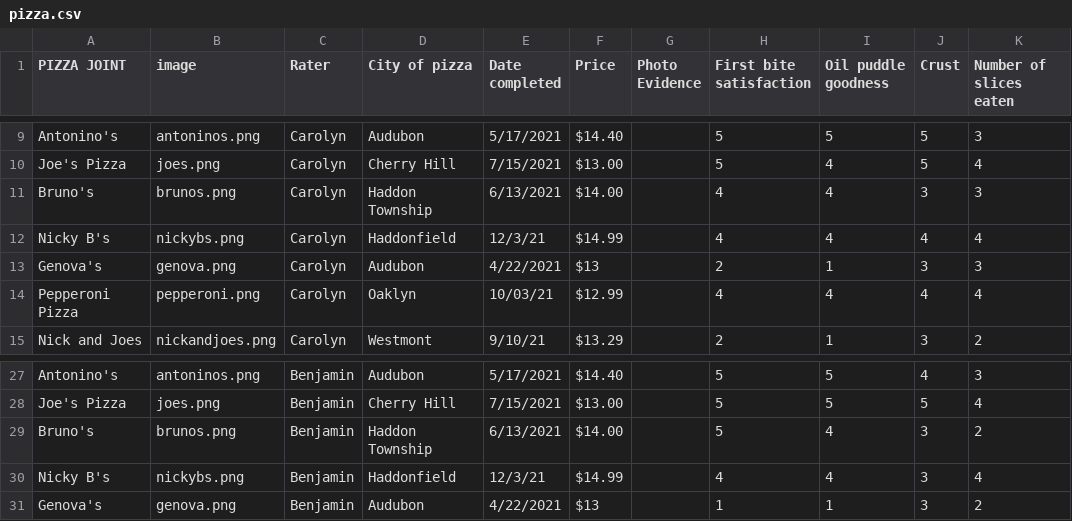
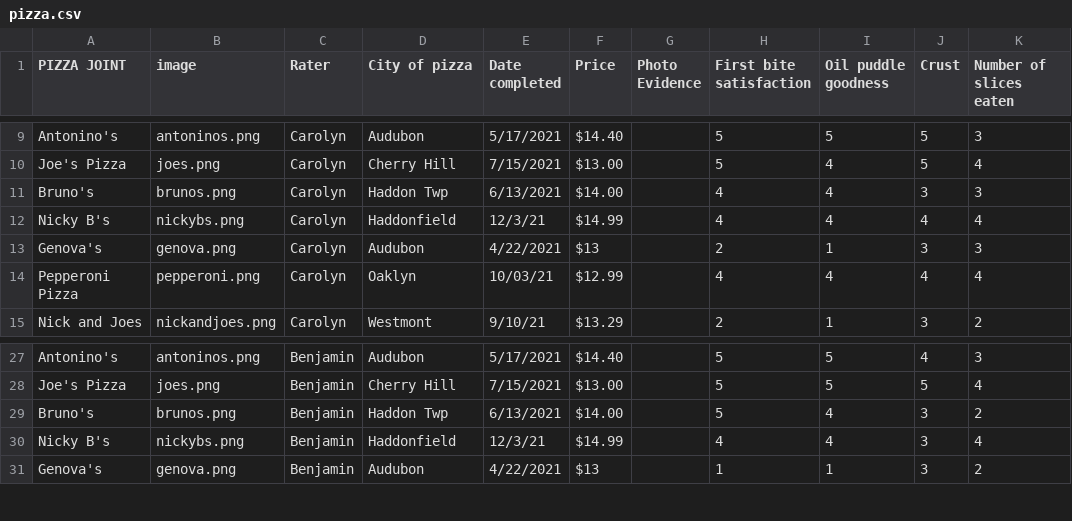
Before and after one commit to bengarvey/plotdevice, a CSV file: src/data/pizza/pizza.csv, drawn as a sheet; only a part is shown, gaps mark what is left out; the diff names each change by its address in the sheet, - before the commit and + after, or states it on an @@ line.

Commit message:
updatd pizza

```diff
--- a/src/data/pizza/pizza.csv
+++ b/src/data/pizza/pizza.csv
-D11 (City of pizza): Haddon Township
+D11 (City of pizza): Haddon Twp
-D29 (City of pizza): Haddon Township
+D29 (City of pizza): Haddon Twp
```
Also changed, not shown: src/data/pizza/calculated_pizza_total.csv, src/data/pizza/tidy_pizza.csv, 2 other files.
